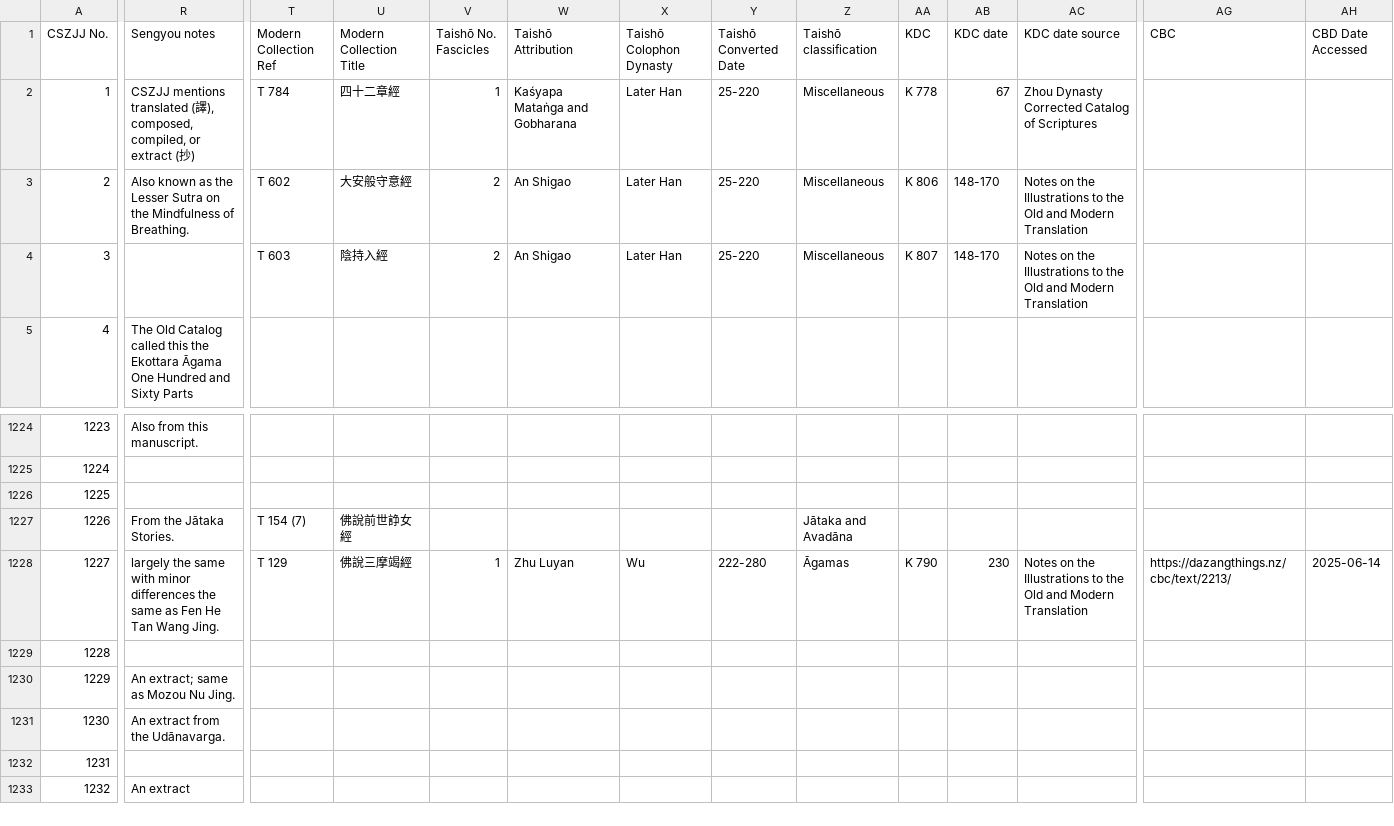
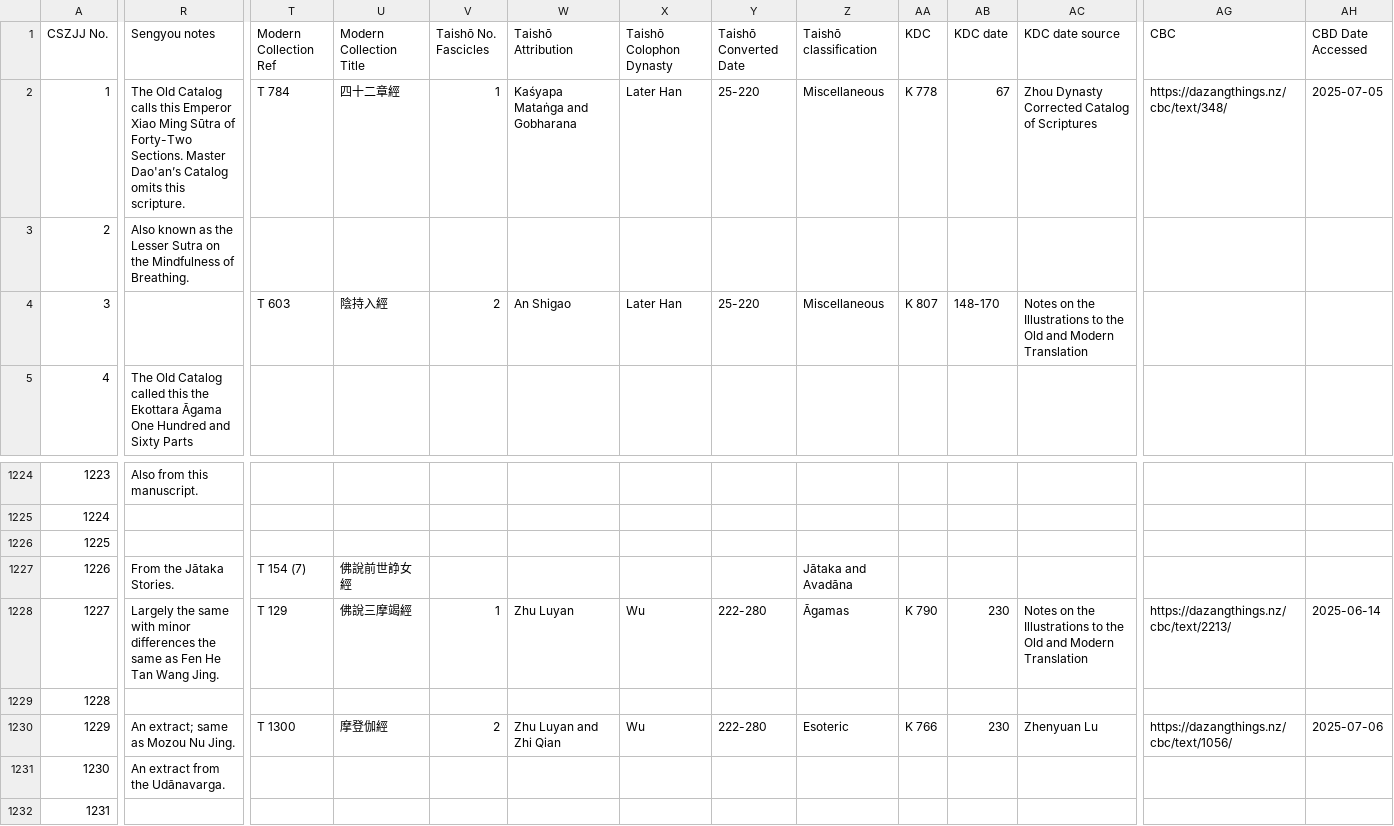
Before and after one commit to Silk-Road-Corpus/silk_road_corpus, a CSV file: data/chusanzangjiji.csv, drawn as a sheet; only a part is shown, gaps mark what is left out; the shorter side is filled out with more unchanged rows; the diff covers the shown part only; the diff names each change by its address in the sheet, - before the commit and + after, or states it on an @@ line.

```diff
--- a/data/chusanzangjiji.csv
+++ b/data/chusanzangjiji.csv
-R2 (Sengyou notes): CSZJJ mentions translated (譯), composed, compiled, or extract (抄)
+R2 (Sengyou notes): The Old Catalog calls this Emperor Xiao Ming Sūtra of Forty-Two Sections. Master Dao'an’s Catalog omits this scripture.
-AG2 (CBC): (empty)
+AG2 (CBC): https://dazangthings.nz/cbc/text/348/
-AH2 (CBD Date Accessed): (empty)
+AH2 (CBD Date Accessed): 2025-07-05
-T3 (Modern Collection Ref): T 602
+T3 (Modern Collection Ref): (empty)
-U3 (Modern Collection Title): 大安般守意經
+U3 (Modern Collection Title): (empty)
-V3 (Taishō No. Fascicles): 2
+V3 (Taishō No. Fascicles): (empty)
-W3 (Taishō Attribution): An Shigao
+W3 (Taishō Attribution): (empty)
-X3 (Taishō Colophon Dynasty): Later Han
+X3 (Taishō Colophon Dynasty): (empty)
-Y3 (Taishō Converted Date): 25-220
+Y3 (Taishō Converted Date): (empty)
-Z3 (Taishō classification): Miscellaneous
+Z3 (Taishō classification): (empty)
-AA3 (KDC): K 806
+AA3 (KDC): (empty)
-AB3 (KDC date): 148-170
+AB3 (KDC date): (empty)
-AC3 (KDC date source): Notes on the Illustrations to the Old and Modern Translation
+AC3 (KDC date source): (empty)
-R1228 (Sengyou notes): largely the same…
+R1228 (Sengyou notes): Largely the same…
-T1230 (Modern Collection Ref): (empty)
+T1230 (Modern Collection Ref): T 1300
-U1230 (Modern Collection Title): (empty)
+U1230 (Modern Collection Title): 摩登伽經
-V1230 (Taishō No. Fascicles): (empty)
+V1230 (Taishō No. Fascicles): 2
-W1230 (Taishō Attribution): (empty)
+W1230 (Taishō Attribution): Zhu Luyan and Zhi Qian
-X1230 (Taishō Colophon Dynasty): (empty)
+X1230 (Taishō Colophon Dynasty): Wu
-Y1230 (Taishō Converted Date): (empty)
+Y1230 (Taishō Converted Date): 222-280
-Z1230 (Taishō classification): (empty)
+Z1230 (Taishō classification): Esoteric
-AA1230 (KDC): (empty)
+AA1230 (KDC): K 766
-AB1230 (KDC date): (empty)
+AB1230 (KDC date): 230
-AC1230 (KDC date source): (empty)
+AC1230 (KDC date source): Zhenyuan Lu
-AG1230 (CBC): (empty)
+AG1230 (CBC): https://dazangthings.nz/cbc/text/1056/
-AH1230 (CBD Date Accessed): (empty)
+AH1230 (CBD Date Accessed): 2025-07-06
```
Also changed, not shown: 117 edited cells elsewhere in this file, data/alt_titles_review.csv, data/canonical_summaries.csv, 4 other files.
